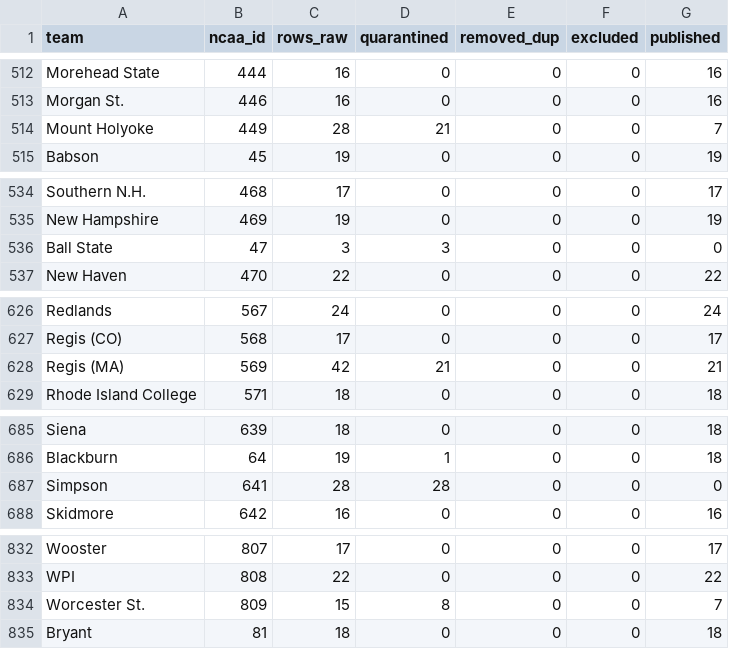
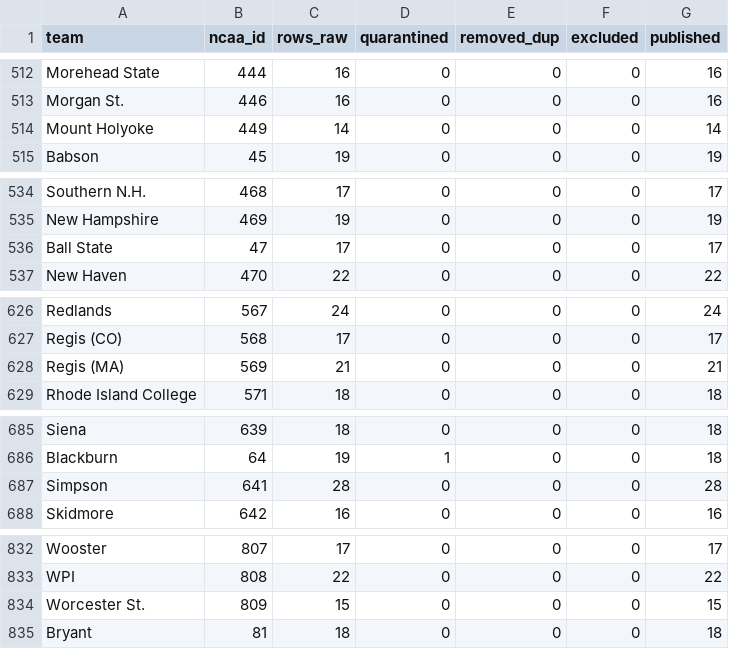
Before and after one commit to Sports-Roster-Data/womens-volleyball, a CSV file: data/derived/audits/2026-27/team_coverage.csv, drawn as a sheet; only a part is shown, gaps mark what is left out.

```diff
--- a/data/derived/audits/2026-27/team_coverage.csv
+++ b/data/derived/audits/2026-27/team_coverage.csv
@@ -513,3 +513,3 @@
 "Morgan St.","446",16,0,0,0,16
-"Mount Holyoke","449",28,21,0,0,7
+"Mount Holyoke","449",14,0,0,0,14
 "Babson","45",19,0,0,0,19
@@ -535,3 +535,3 @@
 "New Hampshire","469",19,0,0,0,19
-"Ball State","47",3,3,0,0,0
+"Ball State","47",17,0,0,0,17
 "New Haven","470",22,0,0,0,22
@@ -627,3 +627,3 @@
 "Regis (CO)","568",17,0,0,0,17
-"Regis (MA)","569",42,21,0,0,21
+"Regis (MA)","569",21,0,0,0,21
 "Rhode Island College","571",18,0,0,0,18
@@ -686,3 +686,3 @@
 "Blackburn","64",19,1,0,0,18
-"Simpson","641",28,28,0,0,0
+"Simpson","641",28,0,0,0,28
 "Skidmore","642",16,0,0,0,16
@@ -833,3 +833,3 @@
 "WPI","808",22,0,0,0,22
-"Worcester St.","809",15,8,0,0,7
+"Worcester St.","809",15,0,0,0,15
 "Bryant","81",18,0,0,0,18
```
Also changed, not shown: data/derived/audits/2026-27/quality_summary.csv, data/reference/raw_snapshots.csv, 7 other files.
